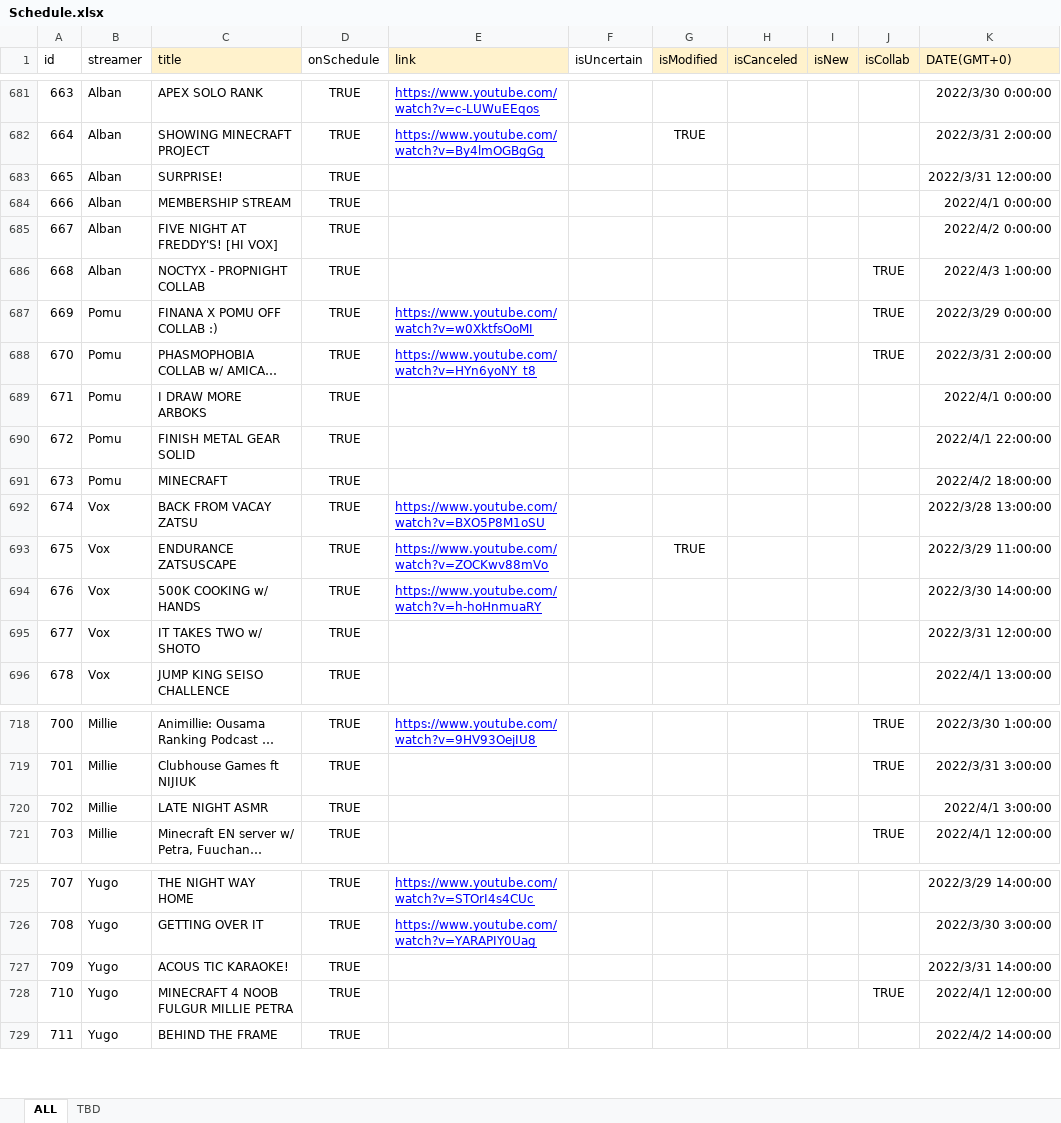
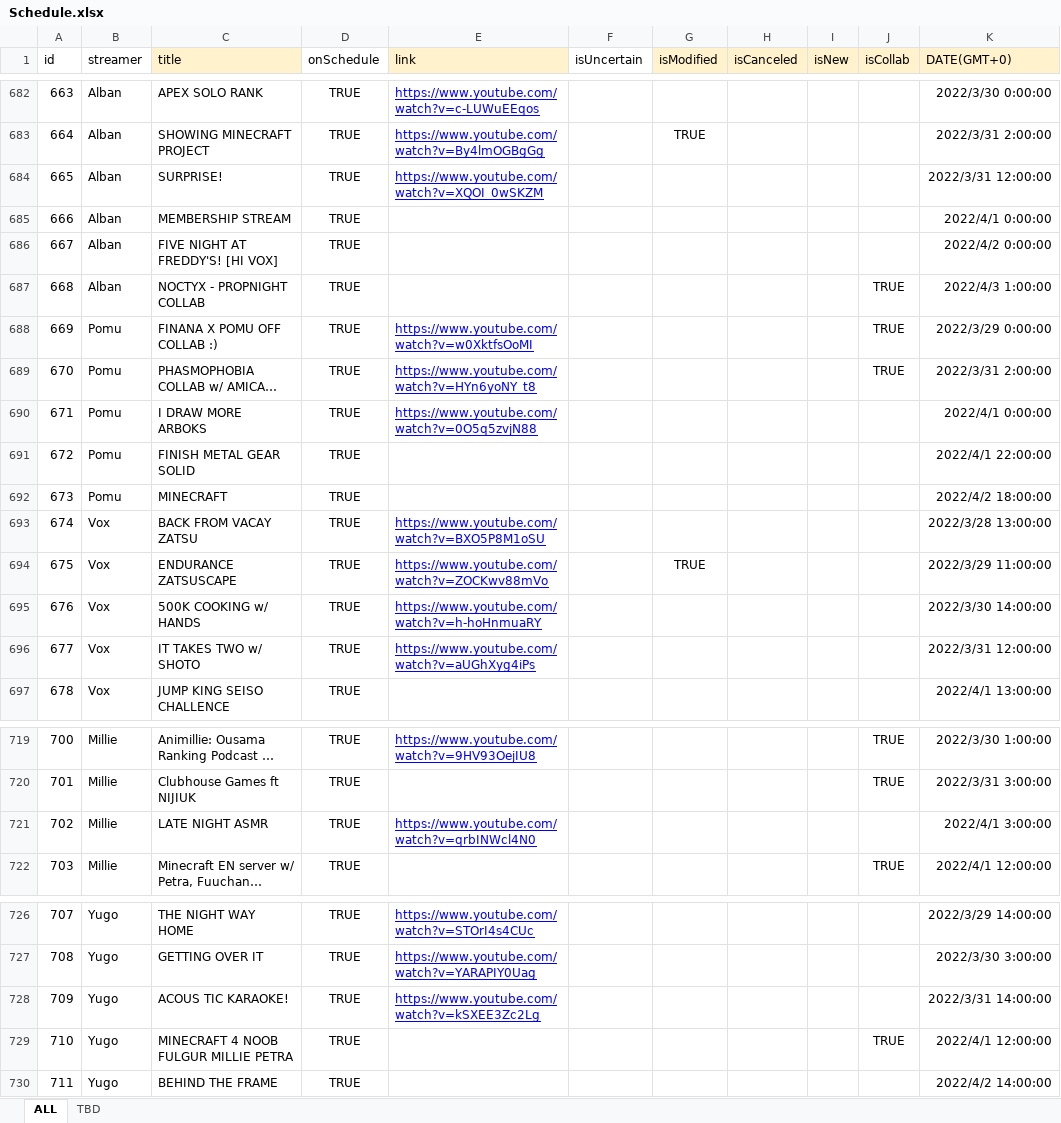
Before and after one commit to v4724/nijisanji-schedule, an Excel workbook: docs/assets/docs/Schedule.xlsx, sheet ALL, drawn as a sheet; only a part is shown, gaps mark what is left out; long unchanged cells end in …; values as stored, in another font and other column widths than the file's, no borders; charts and pictures not drawn; addresses are those after the commit; the diff covers the shown part only; the diff names each change by its address in the sheet, - before the commit and + after, or states it on an @@ line.

```diff
--- a/docs/assets/docs/Schedule.xlsx (sheet ALL)
+++ b/docs/assets/docs/Schedule.xlsx (sheet ALL)
-E684 (link): (empty)
+E684 (link): https://www.youtube.com/watch?v=XQOI_0wSKZM
-E690 (link): (empty)
+E690 (link): https://www.youtube.com/watch?v=0O5q5zvjN88
-E696 (link): (empty)
+E696 (link): https://www.youtube.com/watch?v=aUGhXyg4iPs
-E721 (link): (empty)
+E721 (link): https://www.youtube.com/watch?v=qrbINWcl4N0
-E728 (link): (empty)
+E728 (link): https://www.youtube.com/watch?v=kSXEE3Zc2Lg
```
Also changed, not shown: 4 added rows and 14 edited cells elsewhere in this sheet, formulas that keep their value, src/assets/docs/Schedule.xlsx, 6 other files.
